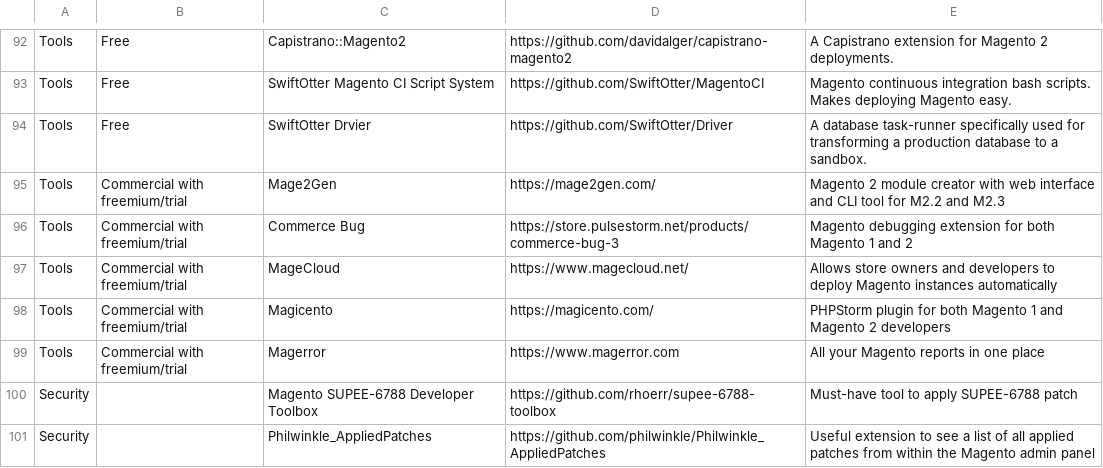
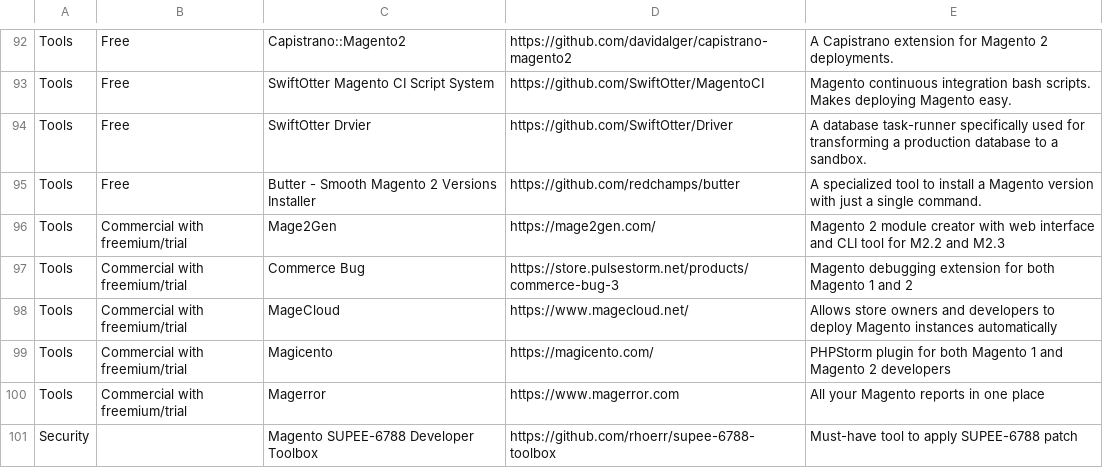
Before and after one commit to aleron75/mageres, a CSV file: resources.csv, drawn as a sheet; only a part is shown, gaps mark what is left out; the shorter side is filled out with more unchanged rows; the diff names each change by its address in the sheet, - before the commit and + after, or states it on an @@ line.

Commit message:
Add Butter tool to install M2

```diff
--- a/resources.csv
+++ b/resources.csv
+row 95: Tools | Free | Butter - Smooth Magento 2 Versions Installer | https://github.com/redchamps/butter | A specialized tool to install a Magento version with just a single command.
```
Also changed, not shown: 1 other file.
